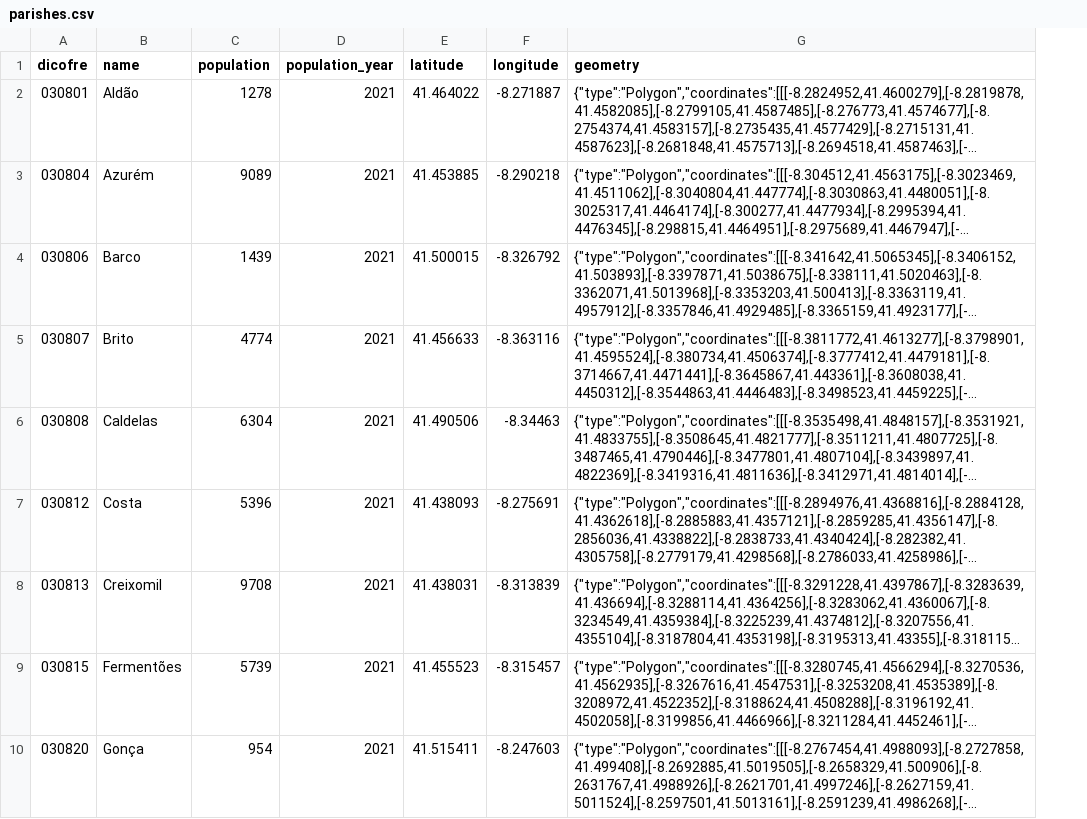
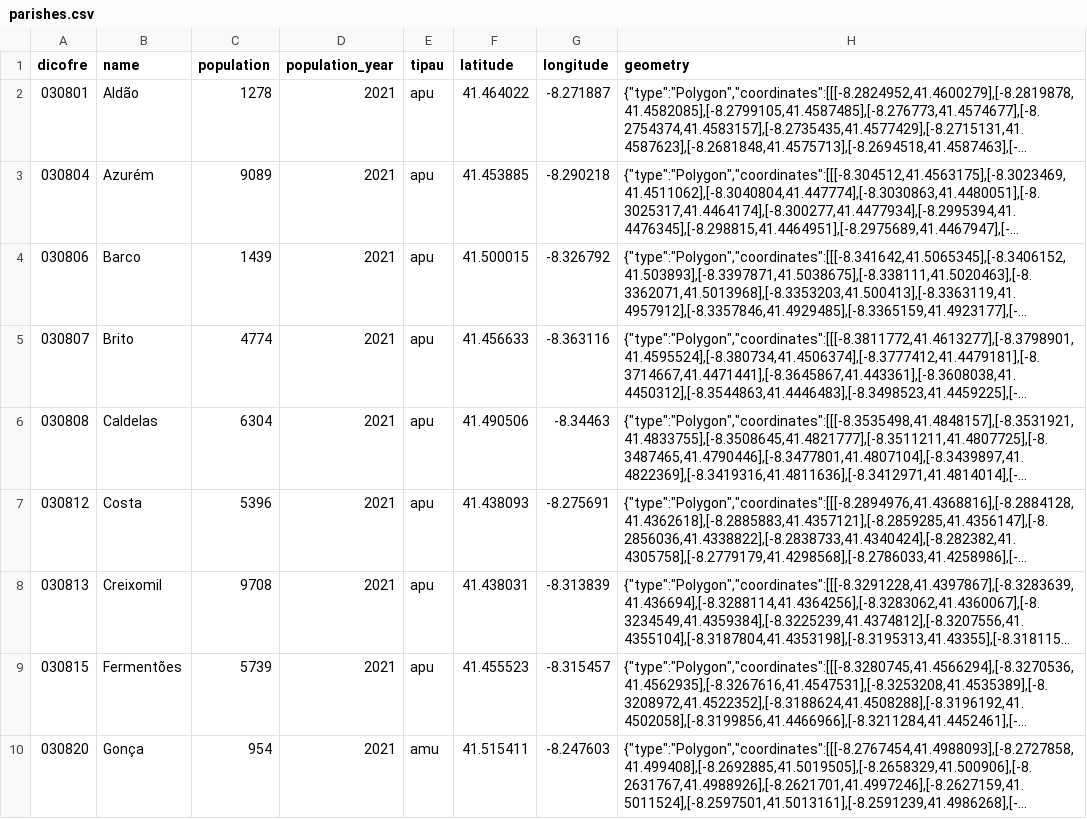
Before and after one commit to helderpgoncalves/novelo, a CSV file: data/processed/parishes.csv, drawn as a sheet; only a part is shown; long unchanged cells end in …; the diff names each change by its address in the sheet, - before the commit and + after, or states it on an @@ line.

Commit message:
feat: EPR report PDF (WeasyPrint) with cost by TIPAU territory, reports page, tipau data from INE classification

```diff
--- a/data/processed/parishes.csv
+++ b/data/processed/parishes.csv
+column E (tipau), rows 2-10: apu | apu | apu | apu | apu | apu | apu | apu | amu
```
Also changed, not shown: 44 other files.
